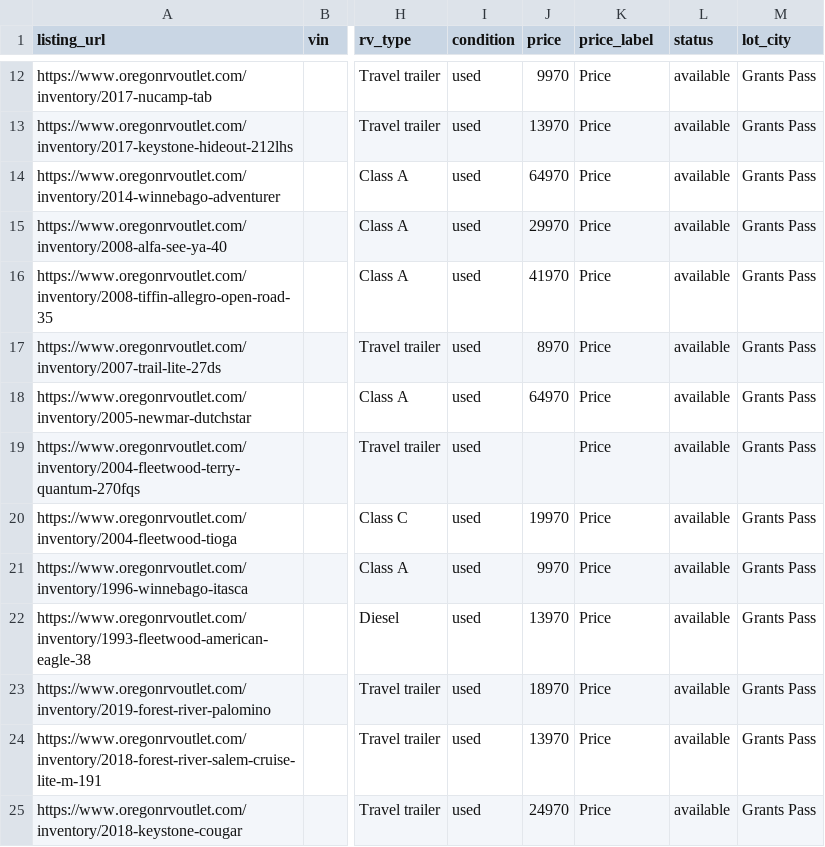
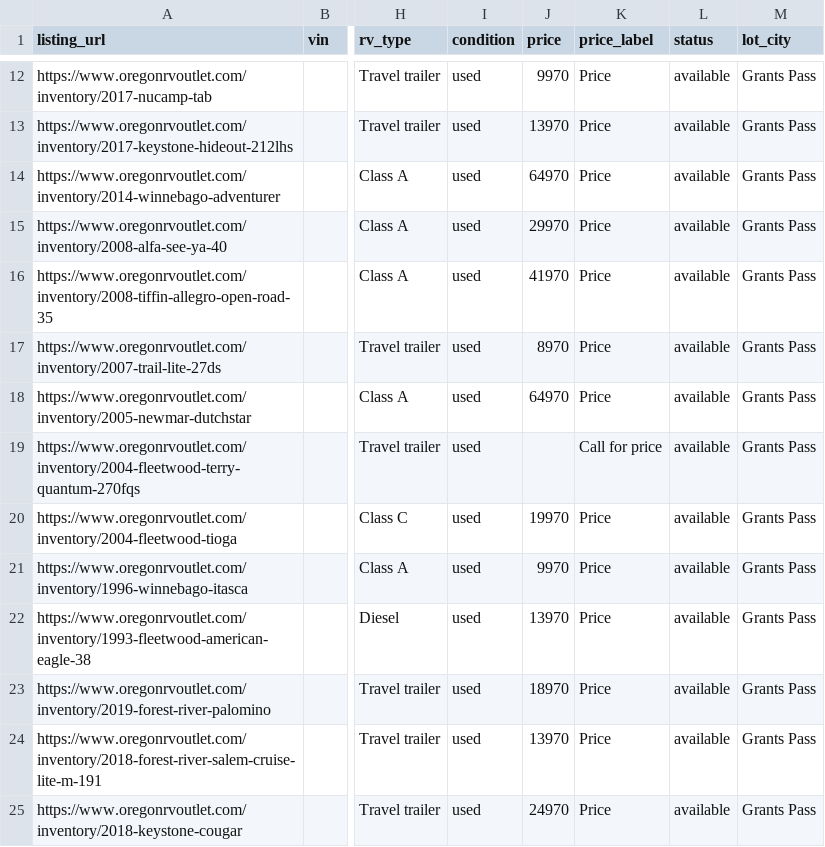
Before and after one commit to MatchRV/AI-RV-Marketplace-Infrastructure-, a CSV file: lib/agent-core/data/harvest-devin/OR/oregonrvoutlet.com.csv, drawn as a sheet; only a part is shown, gaps mark what is left out; the diff names each change by its address in the sheet, - before the commit and + after, or states it on an @@ line.

```diff
--- a/lib/agent-core/data/harvest-devin/OR/oregonrvoutlet.com.csv
+++ b/lib/agent-core/data/harvest-devin/OR/oregonrvoutlet.com.csv
-K19 (price_label): Price
+K19 (price_label): Call for price
```
